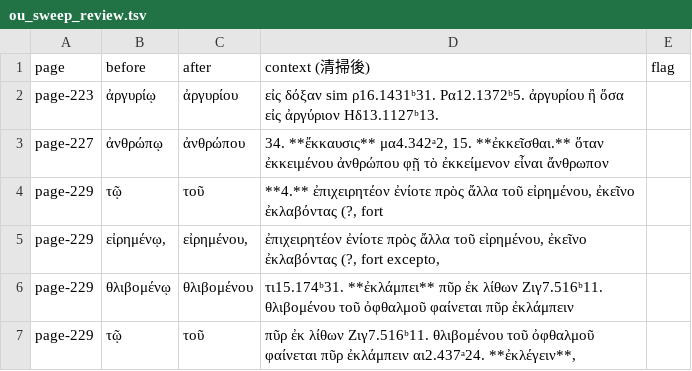
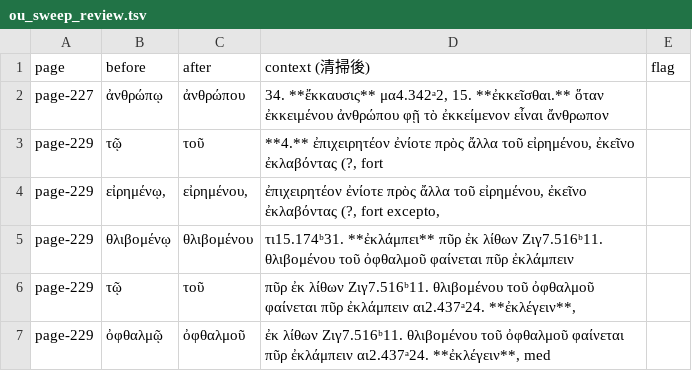
Before and after one commit to tuzzit/index_aristotelicus, a TSV file: data/ou_sweep_review.tsv, drawn as a sheet; only a part is shown; the shorter side is filled out with more unchanged rows.

```diff
--- a/data/ou_sweep_review.tsv
+++ b/data/ou_sweep_review.tsv
@@ -1,3 +1,2 @@
 page	before	after	context (清掃後)	flag
-page-223	ἀργυρίῳ	ἀργυρίου	εἰς δόξαν sim ρ16.1431ᵇ31. Ρα12.1372ᵇ5. ἀργυρίου ἢ ὅσα εἰς ἀργύριον Ηδ13.1127ᵇ13.	
 page-227	ἀνθρώπῳ	ἀνθρώπου	34.  **ἔκκαυσις** μα4.342ᵃ2, 15.  **ἐκκεῖσθαι.** ὅταν ἐκκειμένου ἀνθρώπου φῇ τὸ ἐκκείμενον εἶναι ἄνθρωπον	
```
Also changed, not shown: src/glosses.tsv, 16 other files.
